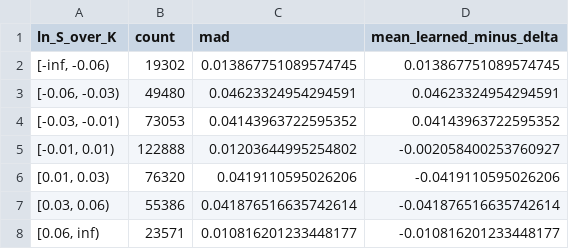
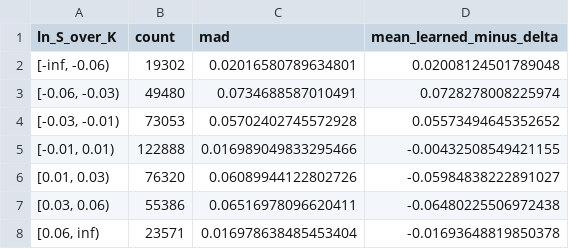
Before and after one commit to suryaansh-jain/deep-hedging-nifty, a CSV file: results/validation/gbm_mad_by_moneyness.csv, drawn as a sheet.

```diff
--- a/results/validation/gbm_mad_by_moneyness.csv
+++ b/results/validation/gbm_mad_by_moneyness.csv
@@ -1,8 +1,8 @@
 ln_S_over_K,count,mad,mean_learned_minus_delta
-"[-inf, -0.06)",19302,0.013867751089574745,0.013867751089574745
-"[-0.06, -0.03)",49480,0.04623324954294591,0.04623324954294591
-"[-0.03, -0.01)",73053,0.04143963722595352,0.04143963722595352
-"[-0.01, 0.01)",122888,0.01203644995254802,-0.002058400253760927
-"[0.01, 0.03)",76320,0.0419110595026206,-0.0419110595026206
-"[0.03, 0.06)",55386,0.041876516635742614,-0.041876516635742614
-"[0.06, inf)",23571,0.010816201233448177,-0.010816201233448177
+"[-inf, -0.06)",19302,0.02016580789634801,0.02008124501789048
+"[-0.06, -0.03)",49480,0.0734688587010491,0.0728278008225974
+"[-0.03, -0.01)",73053,0.05702402745572928,0.05573494645352652
+"[-0.01, 0.01)",122888,0.016989049833295466,-0.00432508549421155
+"[0.01, 0.03)",76320,0.06089944122802726,-0.05984838222891027
+"[0.03, 0.06)",55386,0.06516978096620411,-0.06480225506972438
+"[0.06, inf)",23571,0.016978638485453404,-0.01693648819850378
```
Also changed, not shown: results/validation/gbm_mad_by_expiry.csv, results/validation/gbm_pnl_comparison.csv, 2 other files.
